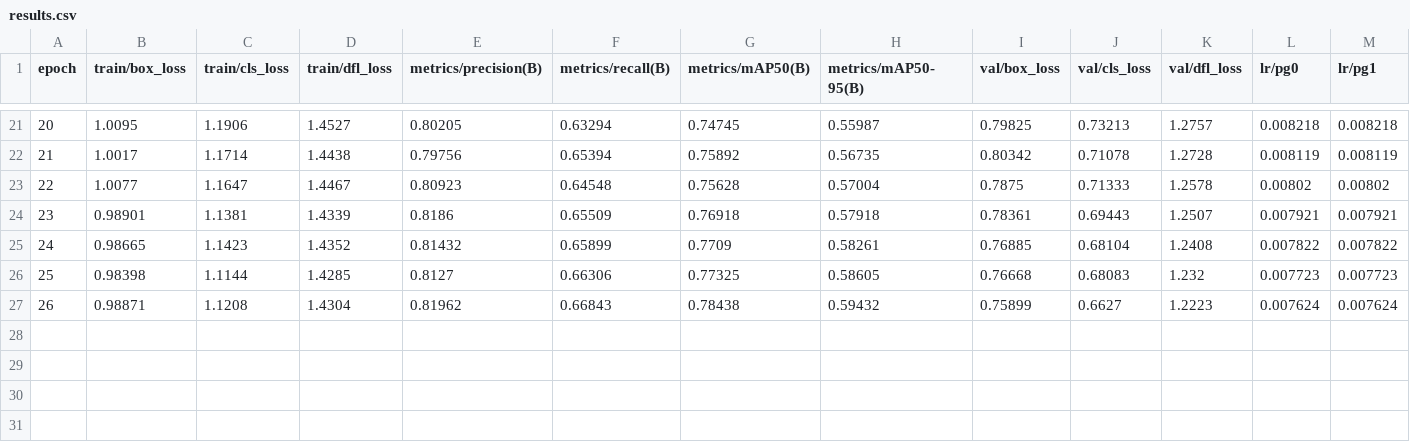
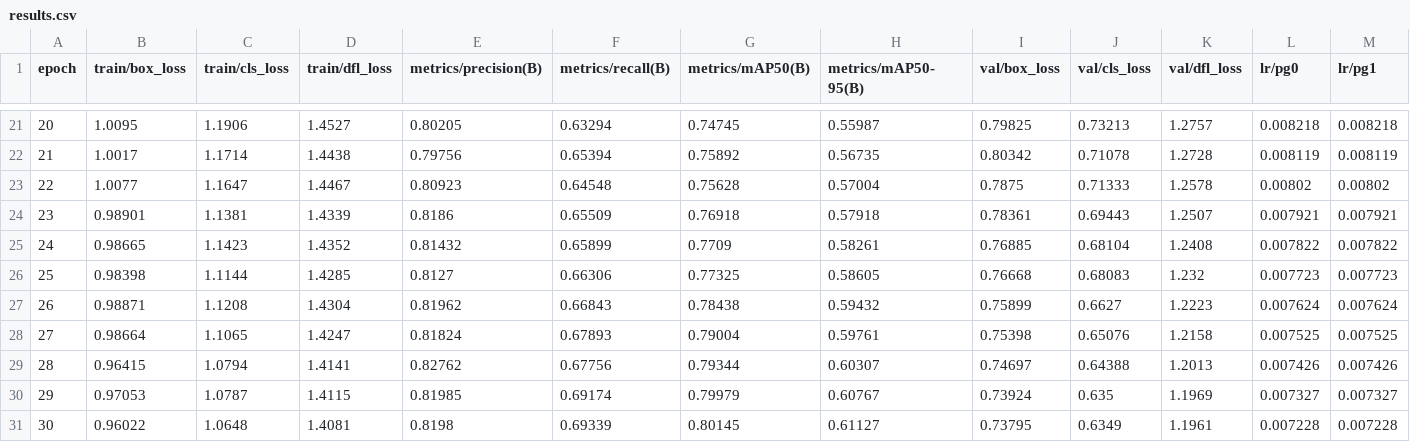
Before and after one commit to stasciolpan/T.O.M.A.T.O.S., a CSV file: runs/detect/train7/results.csv, drawn as a sheet; only a part is shown, gaps mark what is left out; rows hold the shown columns only; the diff names each change by its address in the sheet, - before the commit and + after, or states it on an @@ line.

```diff
--- a/runs/detect/train7/results.csv
+++ b/runs/detect/train7/results.csv
+row 28: 27 | 0.98664 | 1.1065 | 1.4247 | 0.81824 | 0.67893 | 0.79004 | 0.59761 | 0.75398 | 0.65076 | 1.2158 | 0.007525 | 0.007525
+row 29: 28 | 0.96415 | 1.0794 | 1.4141 | 0.82762 | 0.67756 | 0.79344 | 0.60307 | 0.74697 | 0.64388 | 1.2013 | 0.007426 | 0.007426
+row 30: 29 | 0.97053 | 1.0787 | 1.4115 | 0.81985 | 0.69174 | 0.79979 | 0.60767 | 0.73924 | 0.635 | 1.1969 | 0.007327 | 0.007327
+row 31: 30 | 0.96022 | 1.0648 | 1.4081 | 0.8198 | 0.69339 | 0.80145 | 0.61127 | 0.73795 | 0.6349 | 1.1961 | 0.007228 | 0.007228
```
Also changed, not shown: 3 other files.
